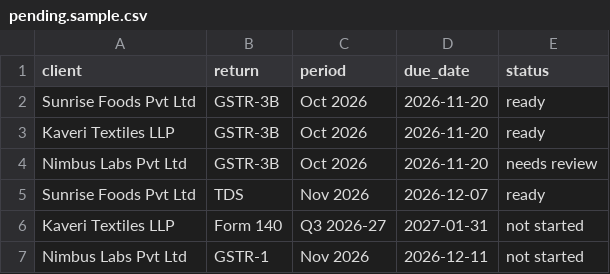
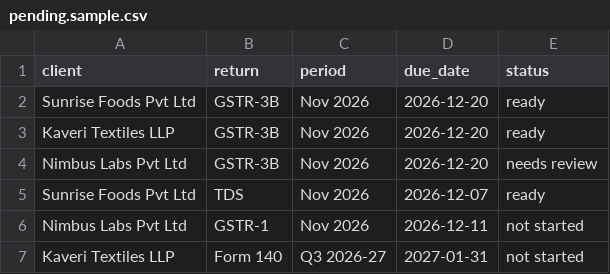
Before and after one commit to punar4/filesignal-watch, a CSV file: config/pending.sample.csv, drawn as a sheet.

Commit message:
Fix history bar overflow; move sample filings to next month

```diff
--- a/config/pending.sample.csv
+++ b/config/pending.sample.csv
@@ -1,7 +1,7 @@
 client,return,period,due_date,status
-Sunrise Foods Pvt Ltd,GSTR-3B,Oct 2026,2026-11-20,ready
-Kaveri Textiles LLP,GSTR-3B,Oct 2026,2026-11-20,ready
-Nimbus Labs Pvt Ltd,GSTR-3B,Oct 2026,2026-11-20,needs review
+Sunrise Foods Pvt Ltd,GSTR-3B,Nov 2026,2026-12-20,ready
+Kaveri Textiles LLP,GSTR-3B,Nov 2026,2026-12-20,ready
+Nimbus Labs Pvt Ltd,GSTR-3B,Nov 2026,2026-12-20,needs review
 Sunrise Foods Pvt Ltd,TDS,Nov 2026,2026-12-07,ready
+Nimbus Labs Pvt Ltd,GSTR-1,Nov 2026,2026-12-11,not started
 Kaveri Textiles LLP,Form 140,Q3 2026-27,2027-01-31,not started
-Nimbus Labs Pvt Ltd,GSTR-1,Nov 2026,2026-12-11,not started
```
Also changed, not shown: 1 other file.
